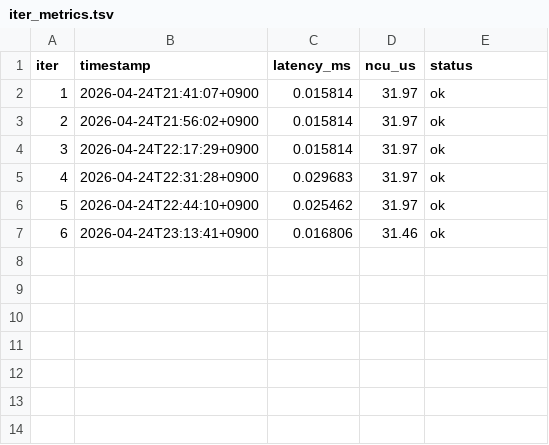
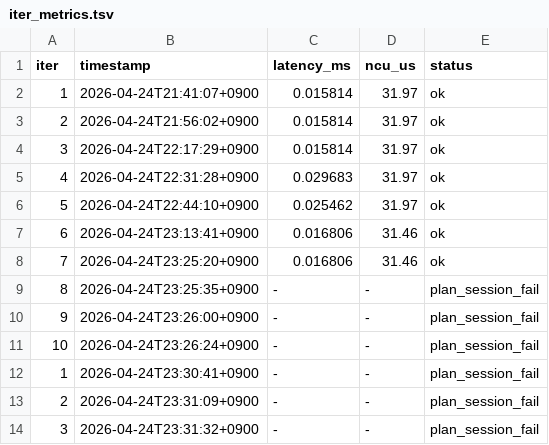
Before and after one commit to jaewooMaeng/GDN_kernel, a TSV file: ralph_state/iter_metrics.tsv, drawn as a sheet.

```diff
--- a/ralph_state/iter_metrics.tsv
+++ b/ralph_state/iter_metrics.tsv
@@ -7 +7,8 @@ iter	timestamp	latency_ms	ncu_us	status
 6	2026-04-24T23:13:41+0900	0.016806	31.46	ok
+7	2026-04-24T23:25:20+0900	0.016806	31.46	ok
+8	2026-04-24T23:25:35+0900	-	-	plan_session_fail
+9	2026-04-24T23:26:00+0900	-	-	plan_session_fail
+10	2026-04-24T23:26:24+0900	-	-	plan_session_fail
+1	2026-04-24T23:30:41+0900	-	-	plan_session_fail
+2	2026-04-24T23:31:09+0900	-	-	plan_session_fail
+3	2026-04-24T23:31:32+0900	-	-	plan_session_fail
```
Also changed, not shown: ralph_state_claude/iter_metrics.tsv, 14 other files.
